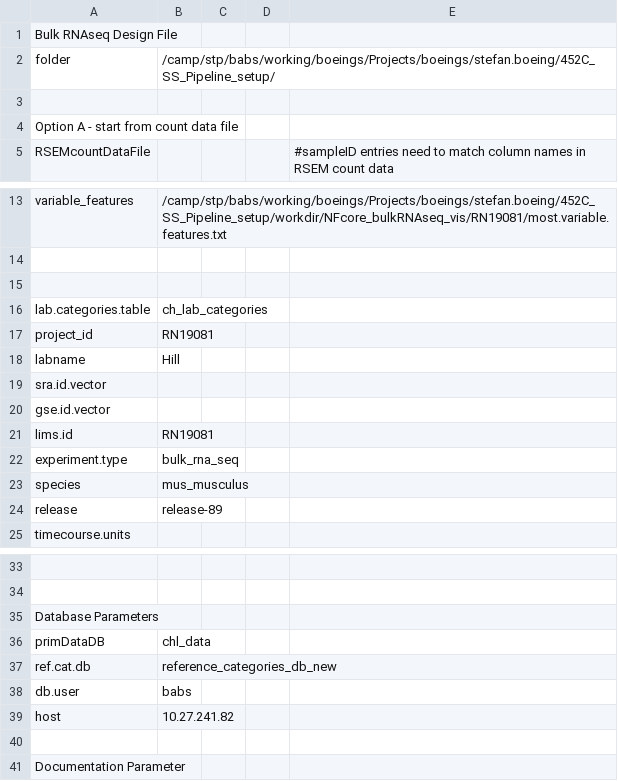
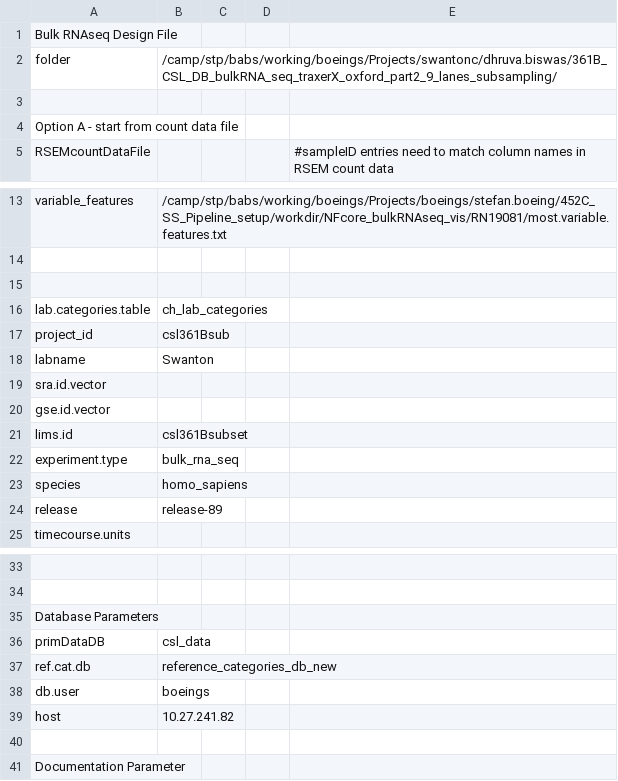
Before and after one commit to decusInLabore/bulkRNAseq_workflow, a CSV file: design/bulk.design.file.csv, drawn as a sheet; only a part is shown, gaps mark what is left out; the diff names each change by its address in the sheet, - before the commit and + after, or states it on an @@ line.

```diff
--- a/design/bulk.design.file.csv
+++ b/design/bulk.design.file.csv
-B2: /camp/stp/babs/working/boeings/Projects/boeings/stefan.boeing/452C_SS_Pipeline_setup/
+B2: /camp/stp/babs/working/boeings/Projects/swantonc/dhruva.biswas/361B_CSL_DB_bulkRNA_seq_traxerX_oxford_part2_9_lanes_subsampling/
-B17: RN19081
+B17: csl361Bsub
-B18: Hill
+B18: Swanton
-B21: RN19081
+B21: csl361Bsubset
-B23: mus_musculus
+B23: homo_sapiens
-B36: chl_data
+B36: csl_data
-B38: babs
+B38: boeings
```
Also changed, not shown: 30 other files.
